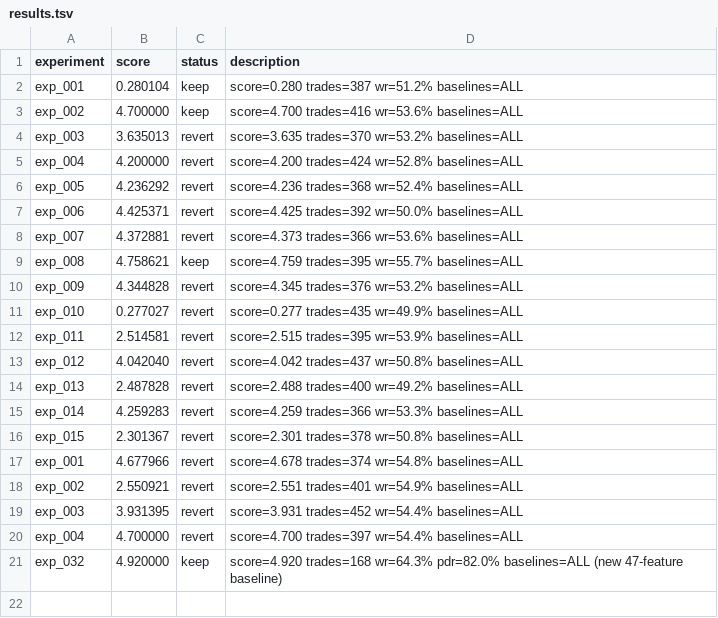
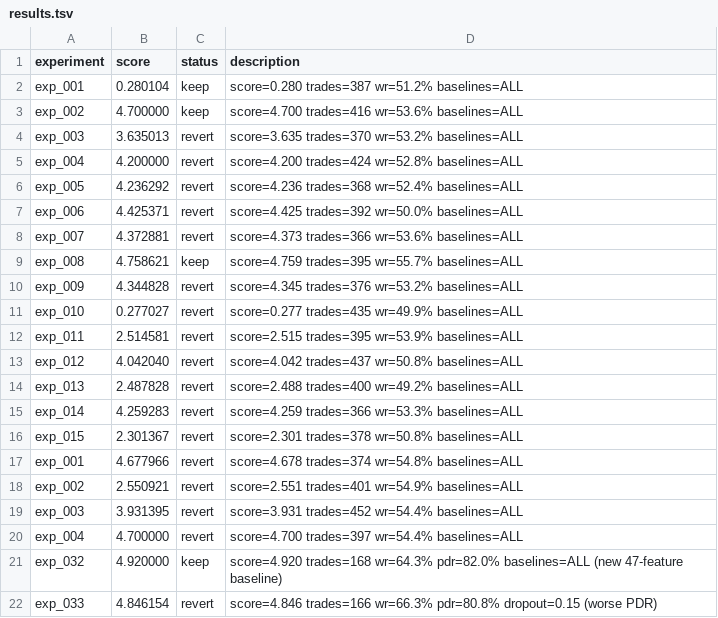
Before and after one commit to owenheidenreich/autoresearch-trading, a TSV file: v2/results.tsv, drawn as a sheet.

```diff
--- a/v2/results.tsv
+++ b/v2/results.tsv
@@ -21 +21,2 @@ exp_004	4.700000	revert	score=4.700 trades=397 wr=54.4% baselines=ALL
 exp_032	4.920000	keep	score=4.920 trades=168 wr=64.3% pdr=82.0% baselines=ALL (new 47-feature baseline)
+exp_033	4.846154	revert	score=4.846 trades=166 wr=66.3% pdr=80.8% dropout=0.15 (worse PDR)
```
Also changed, not shown: 1 other file.
